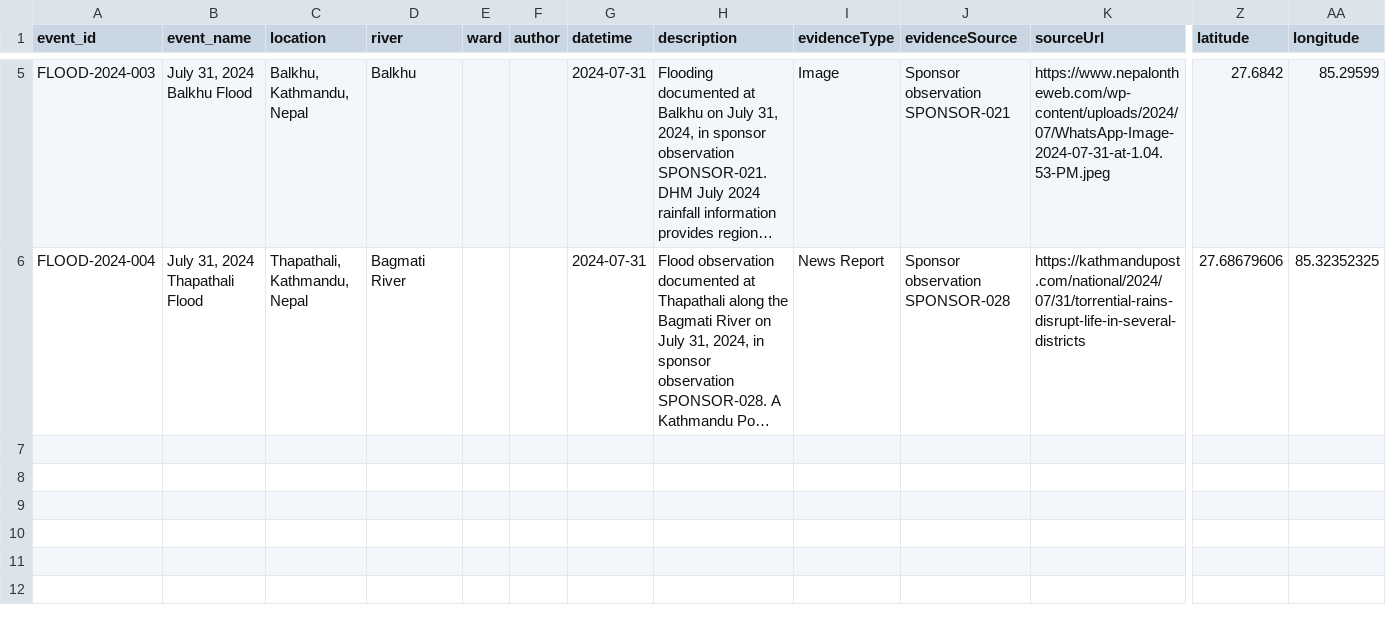
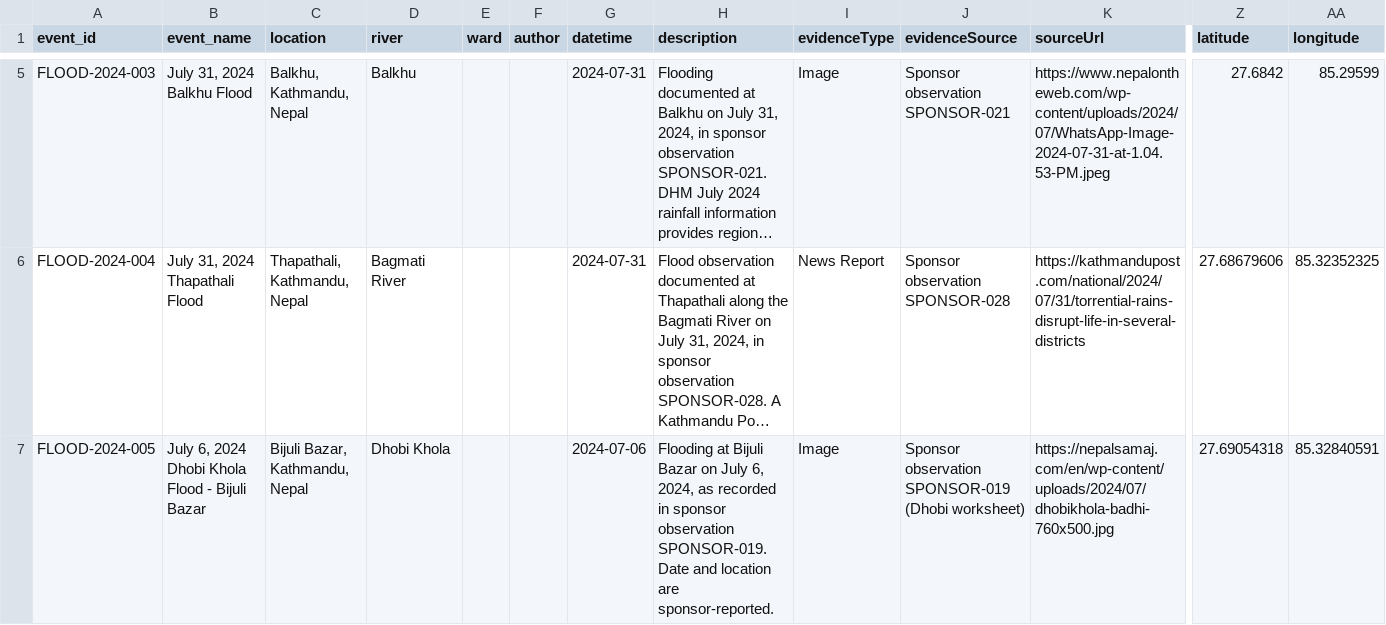
Before and after one commit to rslezas/S4W-Data-Cleaner, a CSV file: flood_repository_2/data/events.csv, drawn as a sheet; only a part is shown, gaps mark what is left out; long unchanged cells end in …; rows hold the shown columns only; the diff names each change by its address in the sheet, - before the commit and + after, or states it on an @@ line.

Commit message:
Add sponsor flood events, evidence photos, and DHM context

```diff
--- a/flood_repository_2/data/events.csv
+++ b/flood_repository_2/data/events.csv
+row 7: FLOOD-2024-005 | July 6, 2024 Dhobi Khola Flood - Bijuli Bazar | Bijuli Bazar, Kathmandu, Nepal | Dhobi Khola |  |  | 2024-07-06 | Flooding at Bijuli Bazar on July 6, 2024, as recorded in sponsor observation SPONSOR-019. Date and location are sponsor-reported. | Image | Sponsor observation SPONSOR-019 (Dhobi worksheet) | https://nepalsamaj.com/en/wp-content/uploads/2024/07/dhobikhola-badhi-760x500.jpg | 27.69054318 | 85.32840591
```
Also changed, not shown: flood_repository_2/data/observations.csv, 2 other files.
